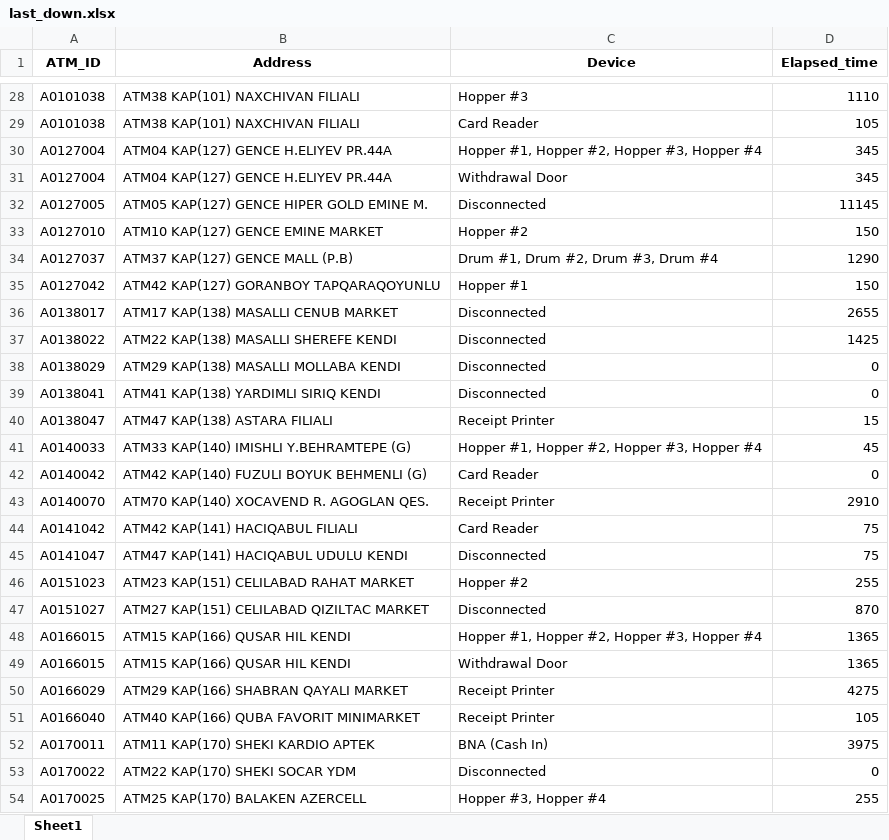
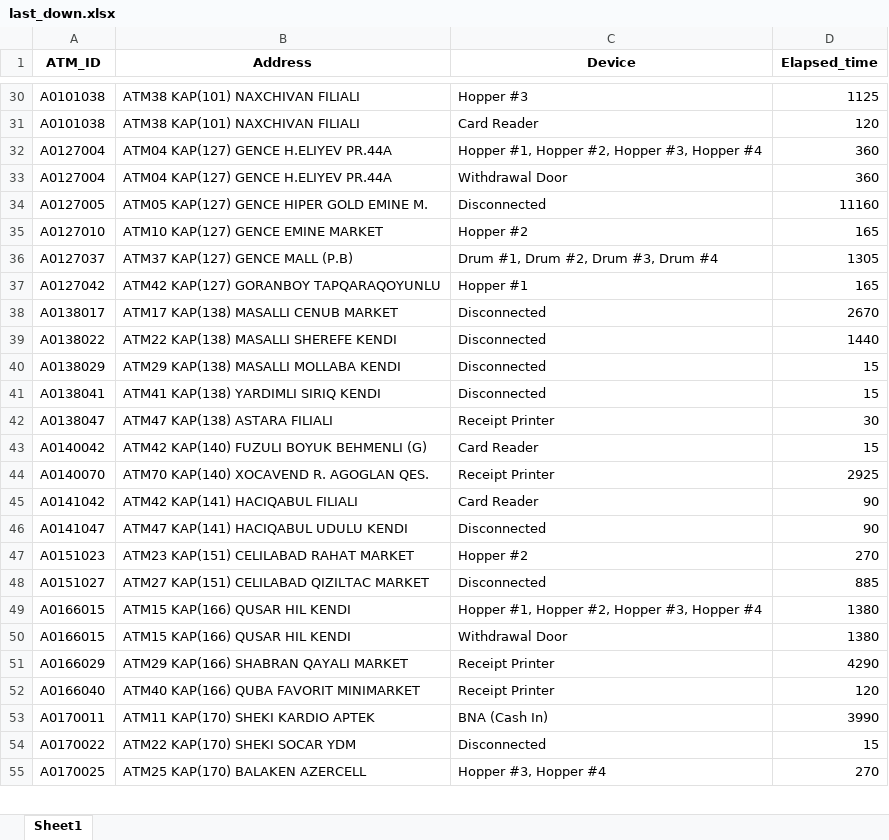
Before and after one commit to kbturgut090/fimi, an Excel workbook: last_down.xlsx, sheet Sheet1, drawn as a sheet; only a part is shown, gaps mark what is left out; values as stored, in another font and other column widths than the file's, no borders; removed rows and columns are numbered as before the commit, all else as after; the diff covers the shown part only; the diff names each change by its address in the sheet, - before the commit and + after, or states it on an @@ line.

```diff
--- a/last_down.xlsx (sheet Sheet1)
+++ b/last_down.xlsx (sheet Sheet1)
-D30 (Elapsed_time): 1110
+D30 (Elapsed_time): 1125
-D31 (Elapsed_time): 105
+D31 (Elapsed_time): 120
-D32:D33 (Elapsed_time): 345
+D32:D33 (Elapsed_time): 360
-D34 (Elapsed_time): 11145
+D34 (Elapsed_time): 11160
-D35 (Elapsed_time): 150
+D35 (Elapsed_time): 165
-D36 (Elapsed_time): 1290
+D36 (Elapsed_time): 1305
-D37 (Elapsed_time): 150
+D37 (Elapsed_time): 165
-D38 (Elapsed_time): 2655
+D38 (Elapsed_time): 2670
-D39 (Elapsed_time): 1425
+D39 (Elapsed_time): 1440
-D40:D41 (Elapsed_time): 0
+D40:D41 (Elapsed_time): 15
-D42 (Elapsed_time): 15
+D42 (Elapsed_time): 30
-row 41: A0140033 | ATM33 KAP(140) IMISHLI Y.BEHRAMTEPE (G) | Hopper #1, Hopper #2, Hopper #3, Hopper #4 | 45
-D43 (Elapsed_time): 0
+D43 (Elapsed_time): 15
-D44 (Elapsed_time): 2910
+D44 (Elapsed_time): 2925
-D45:D46 (Elapsed_time): 75
+D45:D46 (Elapsed_time): 90
-D47 (Elapsed_time): 255
+D47 (Elapsed_time): 270
-D48 (Elapsed_time): 870
+D48 (Elapsed_time): 885
-D49:D50 (Elapsed_time): 1365
+D49:D50 (Elapsed_time): 1380
-D51 (Elapsed_time): 4275
+D51 (Elapsed_time): 4290
-D52 (Elapsed_time): 105
+D52 (Elapsed_time): 120
-D53 (Elapsed_time): 3975
+D53 (Elapsed_time): 3990
-D54 (Elapsed_time): 0
+D54 (Elapsed_time): 15
-D55 (Elapsed_time): 255
+D55 (Elapsed_time): 270
```
Also changed, not shown: 5 added rows, 2 removed rows and 26 edited cells elsewhere in this sheet.
